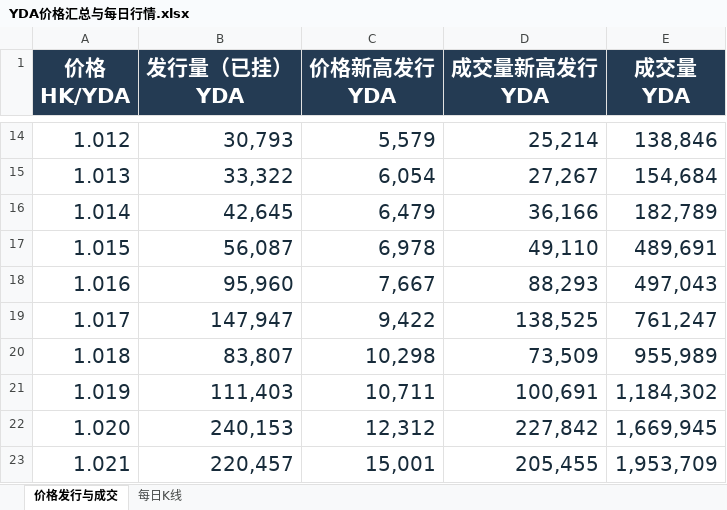
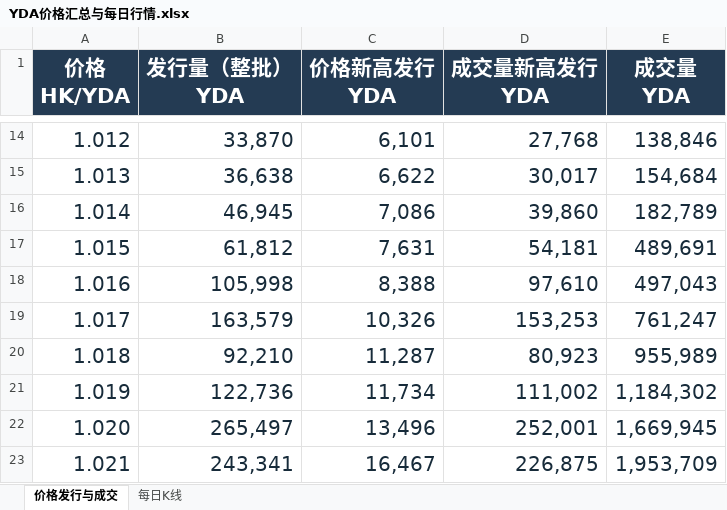
Before and after one commit to Yueliangxi/YDA_Web, an Excel workbook: YDA价格汇总与每日行情.xlsx, sheet 价格发行与成交, drawn as a sheet; only a part is shown, gaps mark what is left out; values as stored, in another font and other column widths than the file's, no borders; ↵ is a line break in a cell; the diff covers the shown part only; the diff names each change by its address in the sheet, - before the commit and + after, or states it on an @@ line.

```diff
--- a/YDA价格汇总与每日行情.xlsx (sheet 价格发行与成交)
+++ b/YDA价格汇总与每日行情.xlsx (sheet 价格发行与成交)
-B1: 发行量（已挂） ↵ YDA
+B1: 发行量（整批） ↵ YDA
-B14 (发行量（整批） YDA): 30,793
+B14 (发行量（整批） YDA): 33,870
-C14 (价格新高发行 YDA): 5,579
+C14 (价格新高发行 YDA): 6,101
-D14 (成交量新高发行 YDA): 25,214
+D14 (成交量新高发行 YDA): 27,768
-B15 (发行量（整批） YDA): 33,322
+B15 (发行量（整批） YDA): 36,638
-C15 (价格新高发行 YDA): 6,054
+C15 (价格新高发行 YDA): 6,622
-D15 (成交量新高发行 YDA): 27,267
+D15 (成交量新高发行 YDA): 30,017
-B16 (发行量（整批） YDA): 42,645
+B16 (发行量（整批） YDA): 46,945
-C16 (价格新高发行 YDA): 6,479
+C16 (价格新高发行 YDA): 7,086
-D16 (成交量新高发行 YDA): 36,166
+D16 (成交量新高发行 YDA): 39,860
-B17 (发行量（整批） YDA): 56,087
+B17 (发行量（整批） YDA): 61,812
-C17 (价格新高发行 YDA): 6,978
+C17 (价格新高发行 YDA): 7,631
-D17 (成交量新高发行 YDA): 49,110
+D17 (成交量新高发行 YDA): 54,181
-B18 (发行量（整批） YDA): 95,960
+B18 (发行量（整批） YDA): 105,998
-C18 (价格新高发行 YDA): 7,667
+C18 (价格新高发行 YDA): 8,388
-D18 (成交量新高发行 YDA): 88,293
+D18 (成交量新高发行 YDA): 97,610
-B19 (发行量（整批） YDA): 147,947
+B19 (发行量（整批） YDA): 163,579
-C19 (价格新高发行 YDA): 9,422
+C19 (价格新高发行 YDA): 10,326
-D19 (成交量新高发行 YDA): 138,525
+D19 (成交量新高发行 YDA): 153,253
-B20 (发行量（整批） YDA): 83,807
+B20 (发行量（整批） YDA): 92,210
-C20 (价格新高发行 YDA): 10,298
+C20 (价格新高发行 YDA): 11,287
-D20 (成交量新高发行 YDA): 73,509
+D20 (成交量新高发行 YDA): 80,923
-B21 (发行量（整批） YDA): 111,403
+B21 (发行量（整批） YDA): 122,736
-C21 (价格新高发行 YDA): 10,711
+C21 (价格新高发行 YDA): 11,734
-D21 (成交量新高发行 YDA): 100,691
+D21 (成交量新高发行 YDA): 111,002
-B22 (发行量（整批） YDA): 240,153
+B22 (发行量（整批） YDA): 265,497
-C22 (价格新高发行 YDA): 12,312
+C22 (价格新高发行 YDA): 13,496
-D22 (成交量新高发行 YDA): 227,842
+D22 (成交量新高发行 YDA): 252,001
-B23 (发行量（整批） YDA): 220,457
+B23 (发行量（整批） YDA): 243,341
-C23 (价格新高发行 YDA): 15,001
+C23 (价格新高发行 YDA): 16,467
-D23 (成交量新高发行 YDA): 205,455
+D23 (成交量新高发行 YDA): 226,875
```
Also changed, not shown: 99 removed rows and 64 edited cells elsewhere in this sheet, 6 other files.
